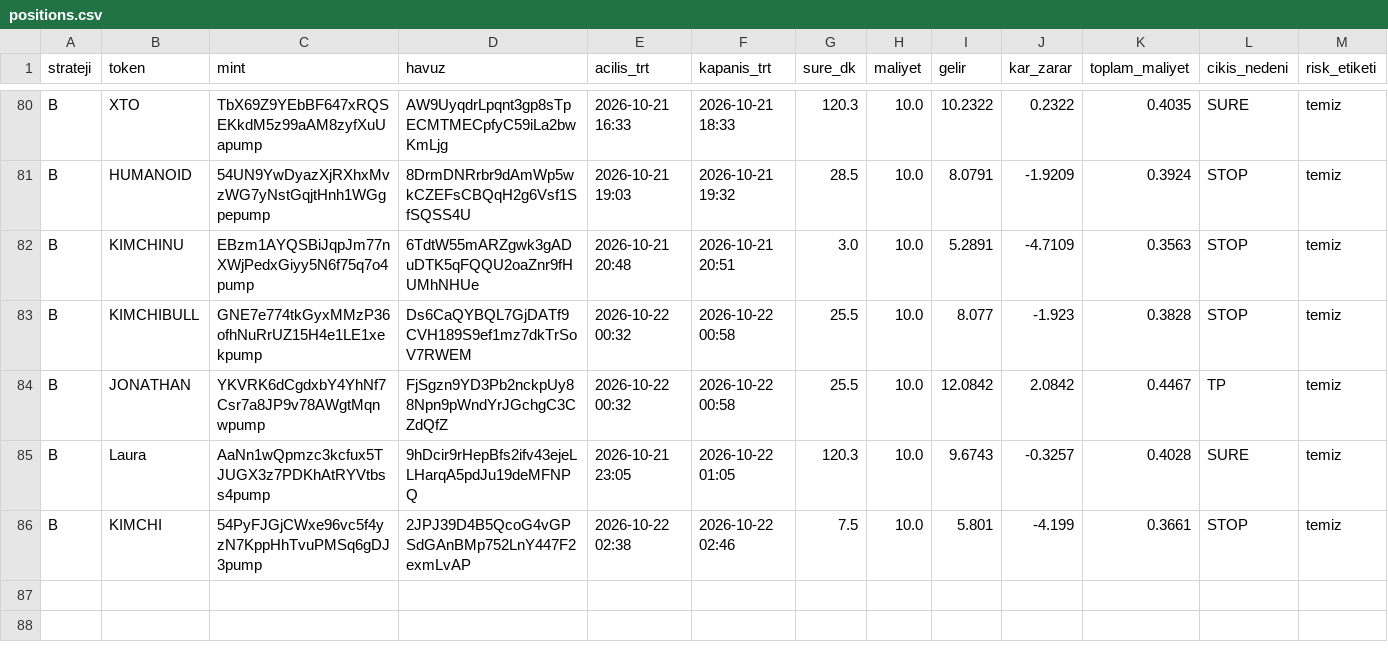
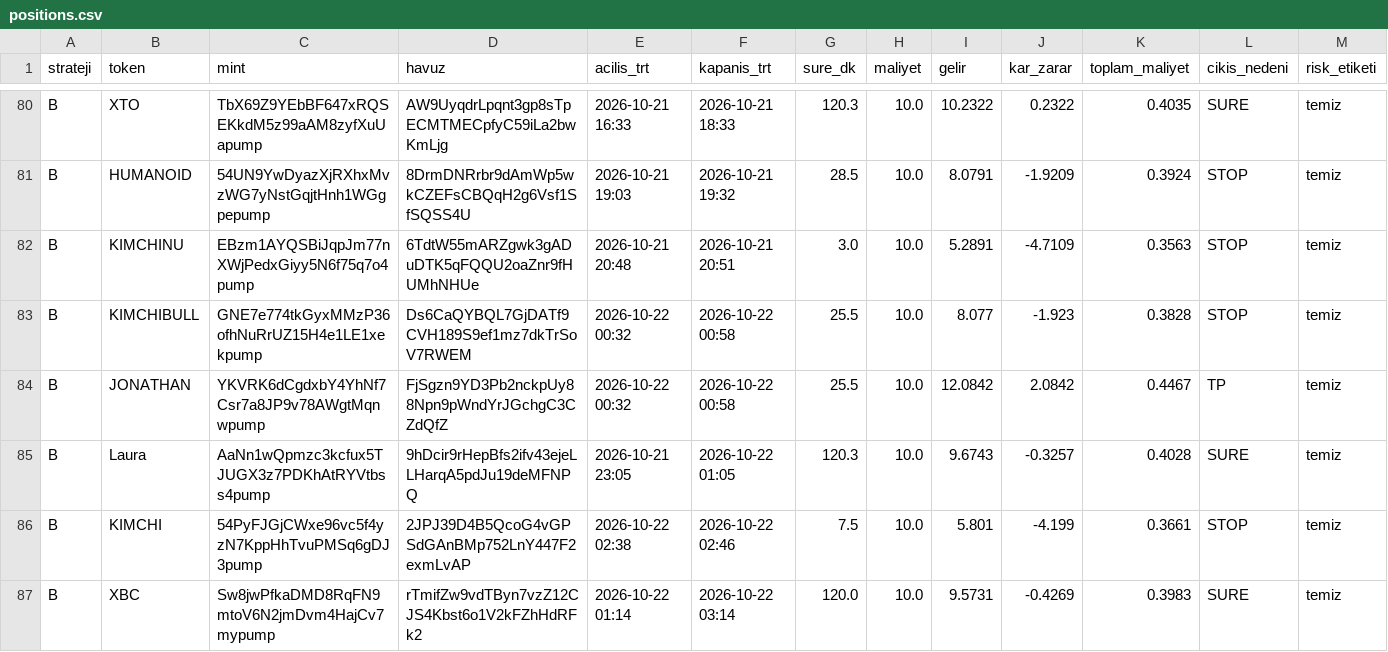
Before and after one commit to FurkanGulerci/memecoin-demo, a CSV file: positions.csv, drawn as a sheet; only a part is shown, gaps mark what is left out; rows hold the shown columns only; the diff names each change by its address in the sheet, - before the commit and + after, or states it on an @@ line.

```diff
--- a/positions.csv
+++ b/positions.csv
+row 87: B | XBC | Sw8jwPfkaDMD8RqFN9mtoV6N2jmDvm4HajCv7mypump | rTmifZw9vdTByn7vzZ12CJS4Kbst6o1V2kFZhHdRFk2 | 2026-10-22 01:14 | 2026-10-22 03:14 | 120.0 | 10.0 | 9.5731 | -0.4269 | 0.3983 | SURE | temiz
```
Also changed, not shown: trades.csv, 1 other file.
